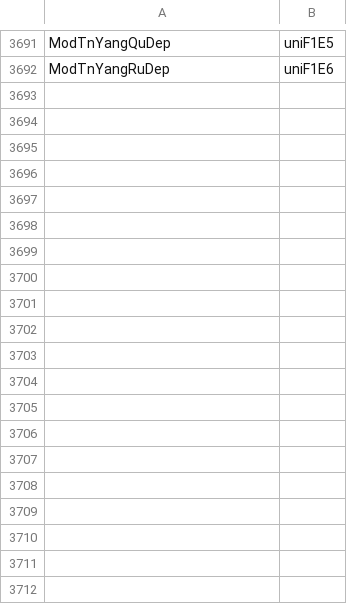
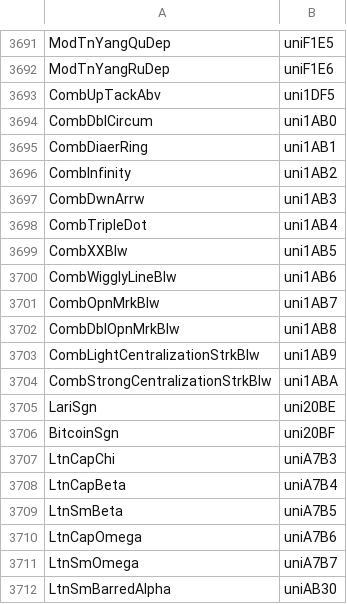
Before and after one commit to silnrsi/font-doulos, a CSV file: source/psnames.csv, drawn as a sheet; only a part is shown, gaps mark what is left out; the diff covers the shown part only.

```diff
--- a/source/psnames.csv
+++ b/source/psnames.csv
@@ -3692 +3692,21 @@ ModTnYangQuDep,uniF1E5
 ModTnYangRuDep,uniF1E6
+CombUpTackAbv,uni1DF5
+CombDblCircum,uni1AB0
+CombDiaerRing,uni1AB1
+CombInfinity,uni1AB2
+CombDwnArrw,uni1AB3
+CombTripleDot,uni1AB4
+CombXXBlw,uni1AB5
+CombWigglyLineBlw,uni1AB6
+CombOpnMrkBlw,uni1AB7
+CombDblOpnMrkBlw,uni1AB8
+CombLightCentralizationStrkBlw,uni1AB9
+CombStrongCentralizationStrkBlw,uni1ABA
+LariSgn,uni20BE
+BitcoinSgn,uni20BF
+LtnCapChi,uniA7B3
+LtnCapBeta,uniA7B4
+LtnSmBeta,uniA7B5
+LtnCapOmega,uniA7B6
+LtnSmOmega,uniA7B7
+LtnSmBarredAlpha,uniAB30
```
Also changed, not shown: 14 added rows elsewhere in this file, 35 other files.
